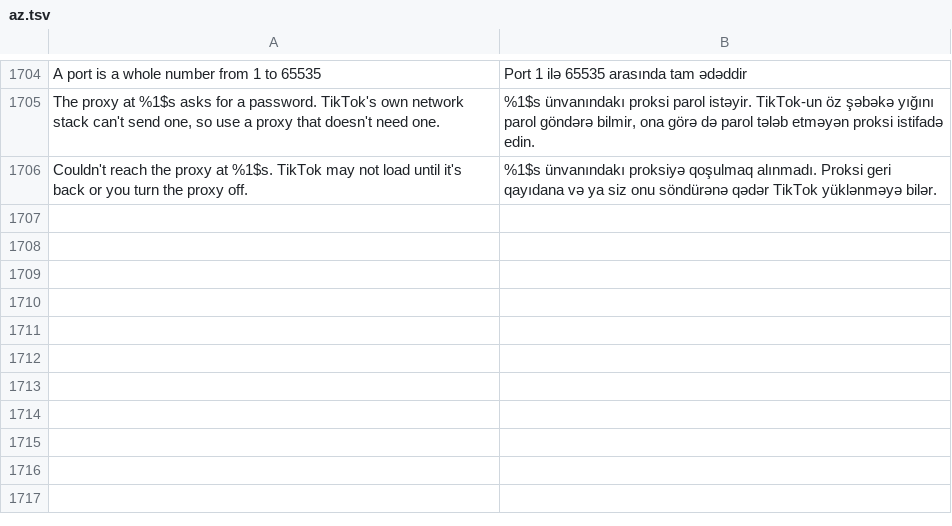
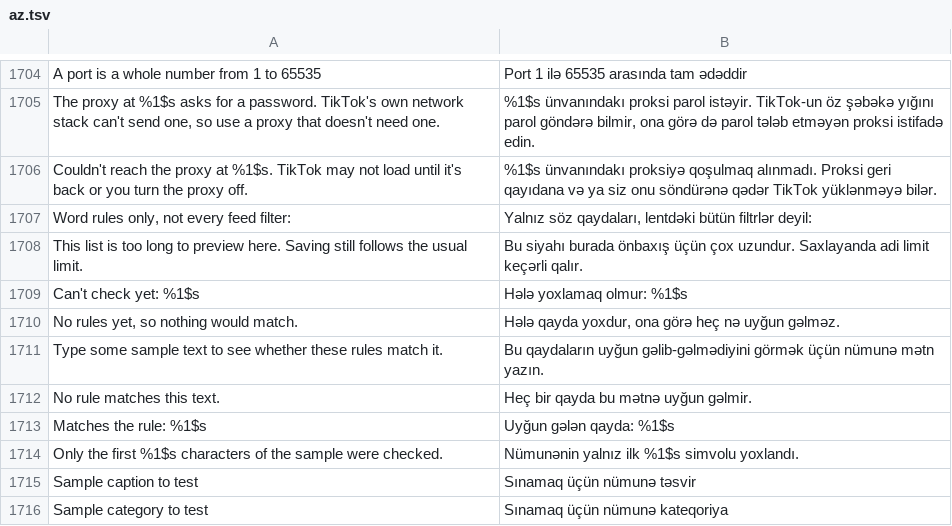
Before and after one commit to SA-SUJON/HushFeed, a TSV file: extensions/tiktok/src/main/l10n/az.tsv, drawn as a sheet; only a part is shown, gaps mark what is left out; the diff names each change by its address in the sheet, - before the commit and + after, or states it on an @@ line.

```diff
--- a/extensions/tiktok/src/main/l10n/az.tsv
+++ b/extensions/tiktok/src/main/l10n/az.tsv
+row 1707: Word rules only, not every feed filter: | Yalnız söz qaydaları, lentdəki bütün filtrlər deyil:
+row 1708: This list is too long to preview here. Saving still follows the usual limit. | Bu siyahı burada önbaxış üçün çox uzundur. Saxlayanda adi limit keçərli qalır.
+row 1709: Can't check yet: %1$s | Hələ yoxlamaq olmur: %1$s
+row 1710: No rules yet, so nothing would match. | Hələ qayda yoxdur, ona görə heç nə uyğun gəlməz.
+row 1711: Type some sample text to see whether these rules match it. | Bu qaydaların uyğun gəlib-gəlmədiyini görmək üçün nümunə mətn yazın.
+row 1712: No rule matches this text. | Heç bir qayda bu mətnə uyğun gəlmir.
+row 1713: Matches the rule: %1$s | Uyğun gələn qayda: %1$s
+row 1714: Only the first %1$s characters of the sample were checked. | Nümunənin yalnız ilk %1$s simvolu yoxlandı.
+row 1715: Sample caption to test | Sınamaq üçün nümunə təsvir
+row 1716: Sample category to test | Sınamaq üçün nümunə kateqoriya
```
Also changed, not shown: extensions/tiktok/src/main/l10n/es.tsv, extensions/tiktok/src/main/l10n/it.tsv, 15 other files.
